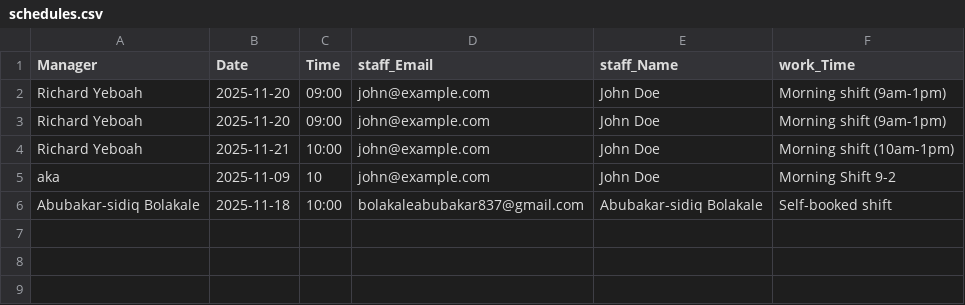
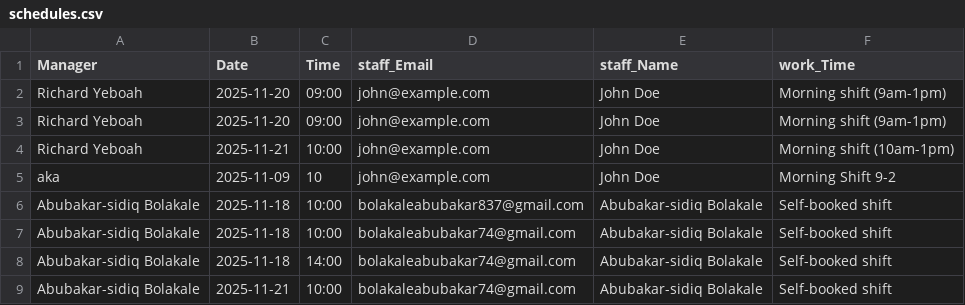
Before and after one commit to Abubakarsidiq01/Item7-Food-Truck, a CSV file: data/schedules.csv, drawn as a sheet; the diff names each change by its address in the sheet, - before the commit and + after, or states it on an @@ line.

Commit message:
Add Render deployment configuration and interactive schedule booking feature

```diff
--- a/data/schedules.csv
+++ b/data/schedules.csv
+row 7: Abubakar-sidiq Bolakale | 2025-11-18 | 10:00 | bolakaleabubakar74@gmail.com | Abubakar-sidiq Bolakale | Self-booked shift
+row 8: Abubakar-sidiq Bolakale | 2025-11-18 | 14:00 | bolakaleabubakar74@gmail.com | Abubakar-sidiq Bolakale | Self-booked shift
+row 9: Abubakar-sidiq Bolakale | 2025-11-21 | 10:00 | bolakaleabubakar74@gmail.com | Abubakar-sidiq Bolakale | Self-booked shift
```
Also changed, not shown: 15 other files.
